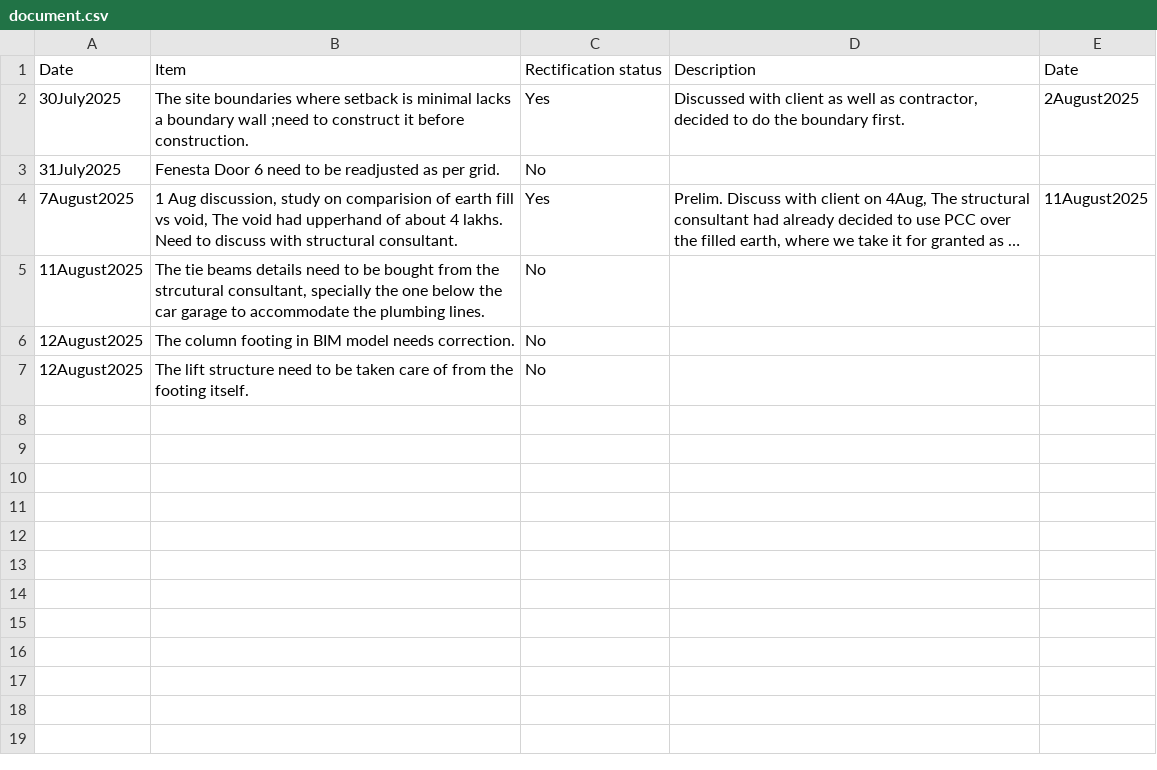
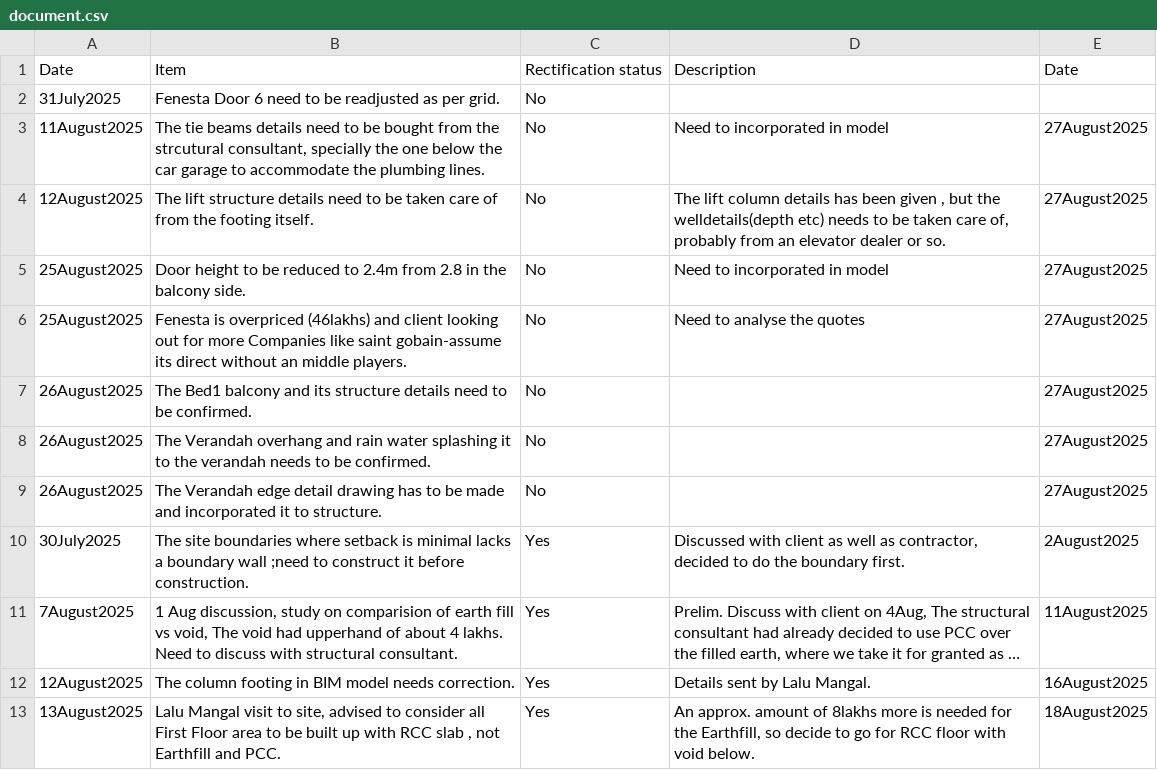
Before and after one commit to Arunarchitect/ManilalIFC, a CSV file: schedules/document.csv, drawn as a sheet; long unchanged cells end in …; removed rows and columns are numbered as before the commit, all else as after; the diff names each change by its address in the sheet, - before the commit and + after, or states it on an @@ line.

Commit message:
updated document

```diff
--- a/schedules/document.csv
+++ b/schedules/document.csv
@@ row 3 moved to row 2: 31July2025 @@
+row 3: 11August2025 | The tie beams details need to be bought from the strcutural consultant, specially the one below the car garage to accommodate the plumbing lines. | No | Need to incorporated in model | 27August2025
+row 4: 12August2025 | The lift structure details need to be taken care of from the footing itself. | No | The lift column details has been given , but the welldetails(depth etc) needs to be taken care of, probably from an elevator dealer or so. | 27August2025
+row 5: 25August2025 | Door height to be reduced to 2.4m from 2.8 in the balcony side. | No | Need to incorporated in model | 27August2025
+row 6: 25August2025 | Fenesta is overpriced (46lakhs) and client looking out for more Companies like saint gobain-assume its direct without an middle players. | No | Need to analyse the quotes | 27August2025
+row 7: 26August2025 | The Bed1 balcony and its structure details need to be confirmed. | No |  | 27August2025
+row 8: 26August2025 | The Verandah overhang and rain water splashing it to the verandah needs to be confirmed. | No |  | 27August2025
+row 9: 26August2025 | The Verandah edge detail drawing has to be made and incorporated it to structure. | No |  | 27August2025
-row 5: 11August2025 | The tie beams details need to be bought from the strcutural consultant, specially the one below the car garage to accommodate the plumbing lines. | No
-C12: No
+C12: Yes
-D12: (empty)
+D12: Details sent by Lalu Mangal.
-E12: (empty)
+E12: 16August2025
-row 7: 12August2025 | The lift structure need to be taken care of from the footing itself. | No
+row 13: 13August2025 | Lalu Mangal visit to site, advised to consider all First Floor area to be built up with RCC slab , not Earthfill and PCC. | Yes | An approx. amount of 8lakhs more is needed for the Earthfill, so decide to go for RCC floor with void below. | 18August2025
```
Also changed, not shown: 1 other file.
